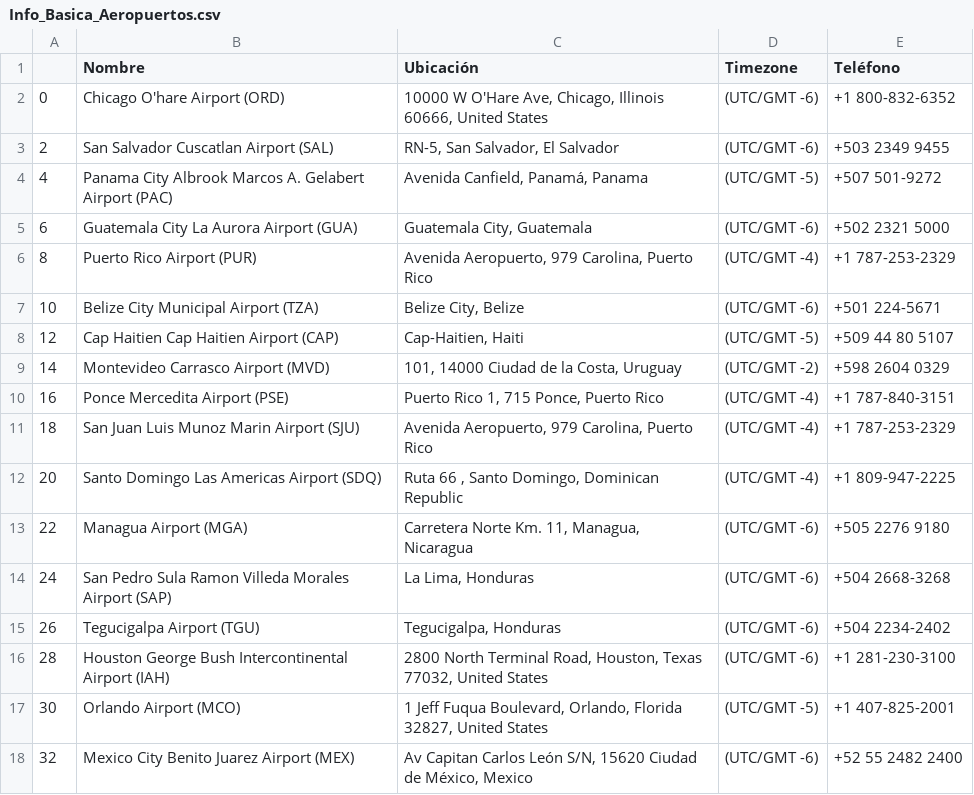
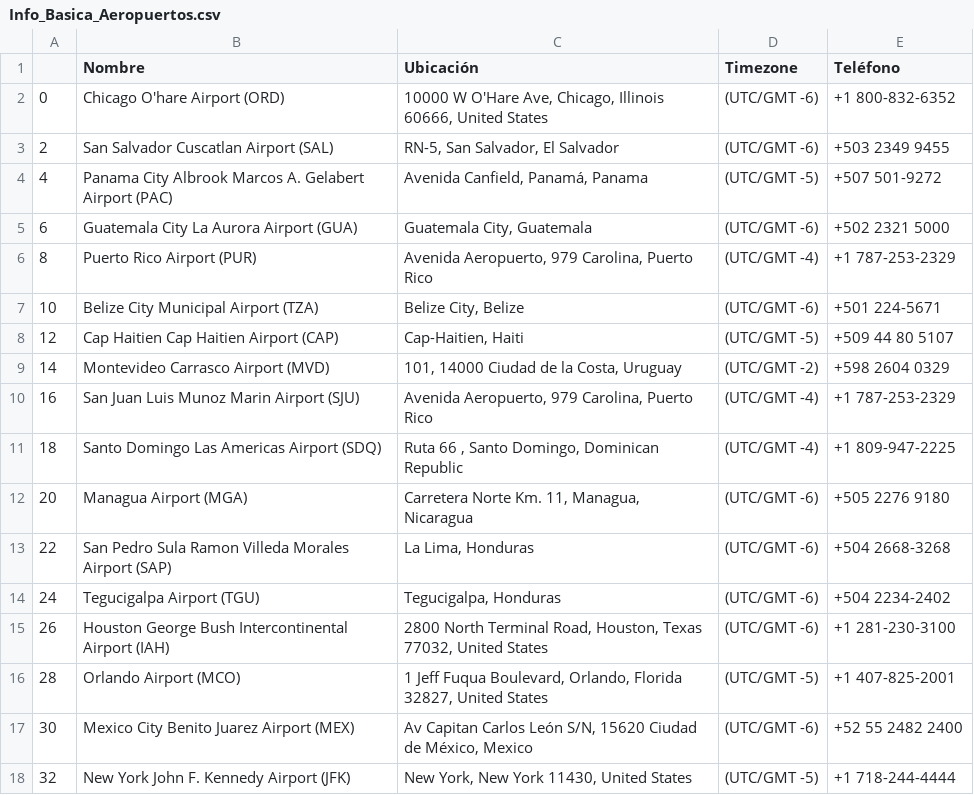
Before and after one commit to ManriCamachoP/AeropuertoDB, a CSV file: src/DataFrames/Info_Basica_Aeropuertos.csv, drawn as a sheet; only a part is shown; the diff covers the shown part only.

```diff
--- a/src/DataFrames/Info_Basica_Aeropuertos.csv
+++ b/src/DataFrames/Info_Basica_Aeropuertos.csv
@@ -9,10 +9,10 @@
 14,Montevideo Carrasco Airport (MVD)," 101, 14000 Ciudad de la Costa, Uruguay ",(UTC/GMT -2),+598 2604 0329
-16,Ponce Mercedita Airport (PSE)," Puerto Rico 1, 715 Ponce, Puerto Rico ",(UTC/GMT -4),+1 787-840-3151
-18,San Juan Luis Munoz Marin Airport (SJU)," Avenida Aeropuerto, 979 Carolina, Puerto Rico ",(UTC/GMT -4),+1 787-253-2329
-20,Santo Domingo Las Americas Airport (SDQ)," Ruta 66 , Santo Domingo, Dominican Republic ",(UTC/GMT -4),+1 809-947-2225
-22,Managua Airport (MGA)," Carretera Norte Km. 11, Managua, Nicaragua ",(UTC/GMT -6),+505 2276 9180
-24,San Pedro Sula Ramon Villeda Morales Airport (SAP)," La Lima, Honduras ",(UTC/GMT -6),+504 2668-3268
-26,Tegucigalpa Airport (TGU)," Tegucigalpa, Honduras ",(UTC/GMT -6),+504 2234-2402
-28,Houston George Bush Intercontinental Airport (IAH)," 2800 North Terminal Road, Houston, Texas 77032, United States ",(UTC/GMT -6),+1 281-230-3100
-30,Orlando Airport (MCO)," 1 Jeff Fuqua Boulevard, Orlando, Florida 32827, United States ",(UTC/GMT -5),+1 407-825-2001
-32,Mexico City Benito Juarez Airport (MEX)," Av Capitan Carlos León S/N, 15620 Ciudad de México, Mexico ",(UTC/GMT -6),+52 55 2482 2400
+16,San Juan Luis Munoz Marin Airport (SJU)," Avenida Aeropuerto, 979 Carolina, Puerto Rico ",(UTC/GMT -4),+1 787-253-2329
+18,Santo Domingo Las Americas Airport (SDQ)," Ruta 66 , Santo Domingo, Dominican Republic ",(UTC/GMT -4),+1 809-947-2225
+20,Managua Airport (MGA)," Carretera Norte Km. 11, Managua, Nicaragua ",(UTC/GMT -6),+505 2276 9180
+22,San Pedro Sula Ramon Villeda Morales Airport (SAP)," La Lima, Honduras ",(UTC/GMT -6),+504 2668-3268
+24,Tegucigalpa Airport (TGU)," Tegucigalpa, Honduras ",(UTC/GMT -6),+504 2234-2402
+26,Houston George Bush Intercontinental Airport (IAH)," 2800 North Terminal Road, Houston, Texas 77032, United States ",(UTC/GMT -6),+1 281-230-3100
+28,Orlando Airport (MCO)," 1 Jeff Fuqua Boulevard, Orlando, Florida 32827, United States ",(UTC/GMT -5),+1 407-825-2001
+30,Mexico City Benito Juarez Airport (MEX)," Av Capitan Carlos León S/N, 15620 Ciudad de México, Mexico ",(UTC/GMT -6),+52 55 2482 2400
+32,New York John F. Kennedy Airport (JFK)," New York, New York 11430, United States ",(UTC/GMT -5),+1 718-244-4444
```
Also changed, not shown: 2 removed rows and 46 edited cells elsewhere in this file, 3 other files.
